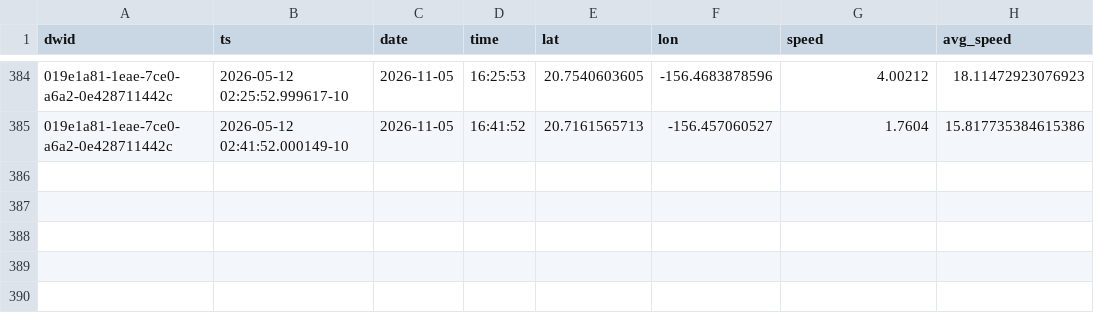
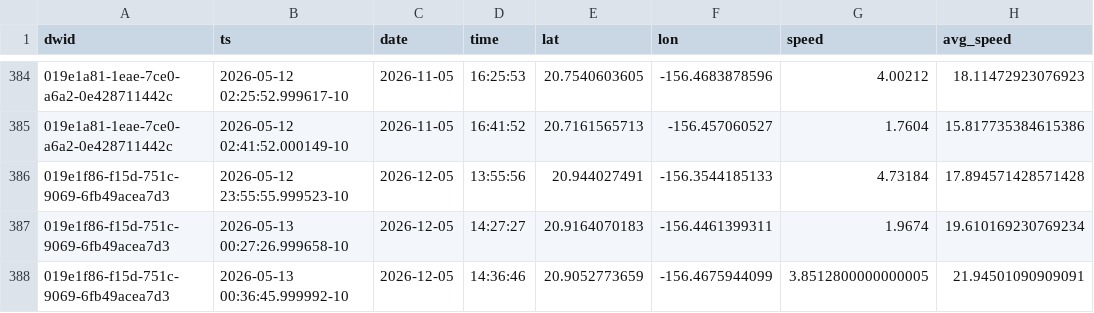
Before and after one commit to dustin/dwp, a CSV file: web/src/data/crashes.csv, drawn as a sheet; only a part is shown, gaps mark what is left out.

```diff
--- a/web/src/data/crashes.csv
+++ b/web/src/data/crashes.csv
@@ -385 +385,4 @@ dwid,ts,date,time,lat,lon,speed,avg_speed
 019e1a81-1eae-7ce0-a6a2-0e428711442c,2026-05-12 02:41:52.000149-10,2026-11-05,16:41:52,20.7161565713,-156.457060527,1.7604,15.817735384615386
+019e1f86-f15d-751c-9069-6fb49acea7d3,2026-05-12 23:55:55.999523-10,2026-12-05,13:55:56,20.944027491,-156.3544185133,4.73184,17.894571428571428
+019e1f86-f15d-751c-9069-6fb49acea7d3,2026-05-13 00:27:26.999658-10,2026-12-05,14:27:27,20.9164070183,-156.4461399311,1.9674,19.610169230769234
+019e1f86-f15d-751c-9069-6fb49acea7d3,2026-05-13 00:36:45.999992-10,2026-12-05,14:36:46,20.9052773659,-156.4675944099,3.8512800000000005,21.94501090909091
```
Also changed, not shown: web/src/data/runs.csv.
